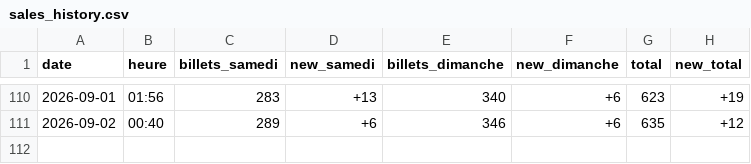
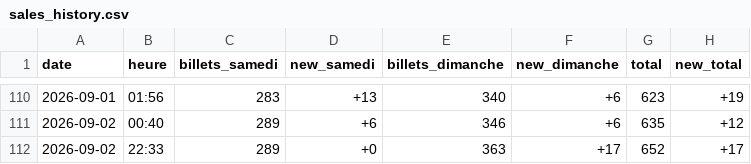
Before and after one commit to drihaen-88/sales-tracker-public, a CSV file: sales_history.csv, drawn as a sheet; only a part is shown, gaps mark what is left out; the diff names each change by its address in the sheet, - before the commit and + after, or states it on an @@ line.

```diff
--- a/sales_history.csv
+++ b/sales_history.csv
+row 112: 2026-09-02 | 22:33 | 289 | +0 | 363 | +17 | 652 | +17
```
